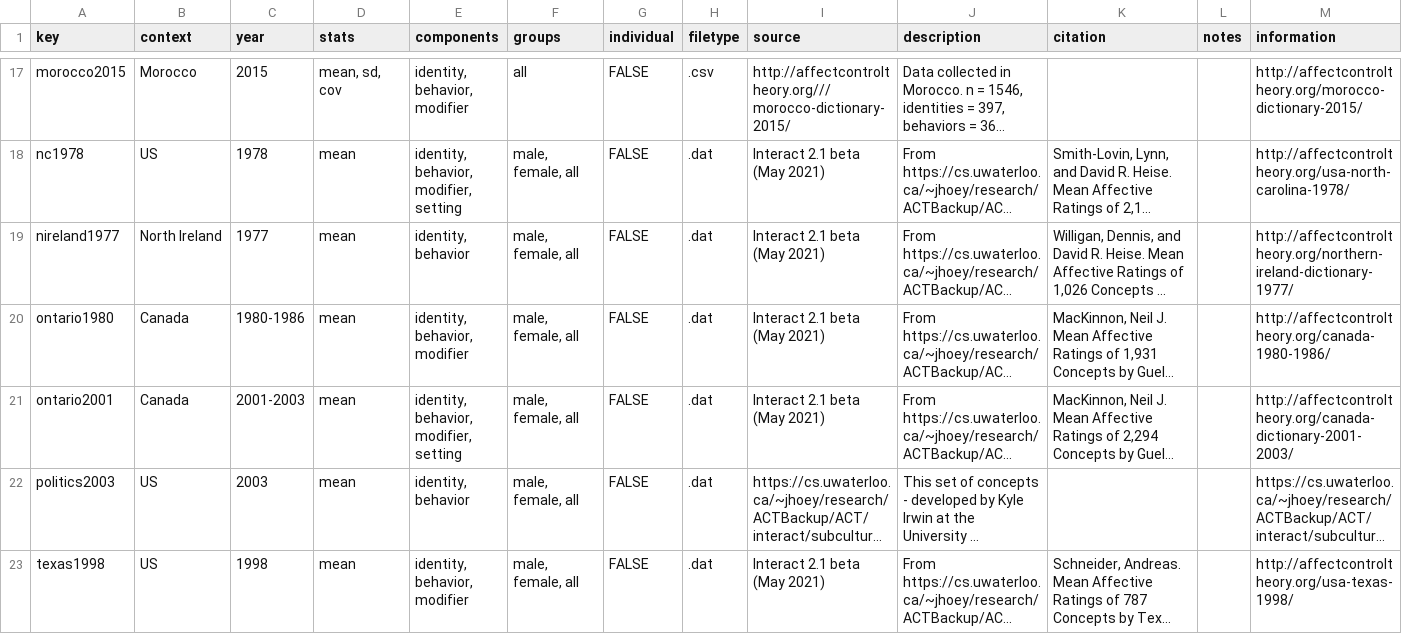
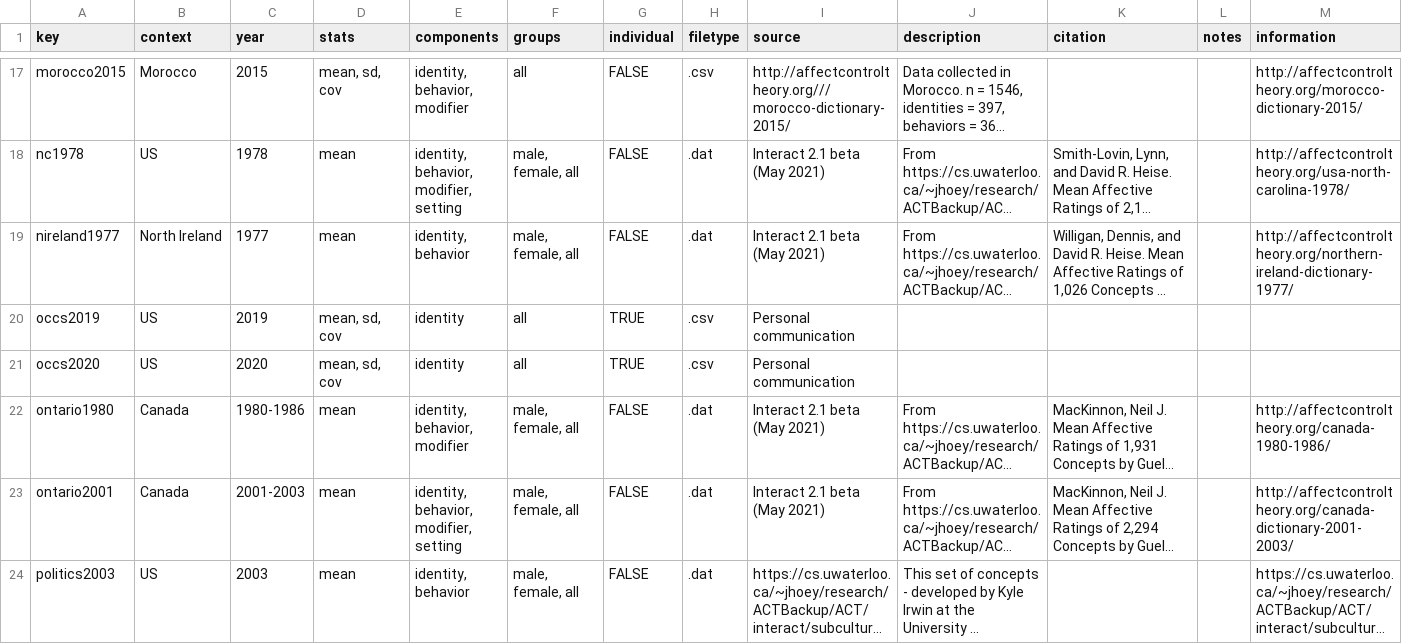
Before and after one commit to ahcombs/actdata, a CSV file: data-raw/dicts/dict_info.csv, drawn as a sheet; only a part is shown, gaps mark what is left out; the shorter side is filled out with more unchanged rows; long unchanged cells end in …; the diff names each change by its address in the sheet, - before the commit and + after, or states it on an @@ line.

Commit message:
updating occs dataset

```diff
--- a/data-raw/dicts/dict_info.csv
+++ b/data-raw/dicts/dict_info.csv
+row 20: occs2019 | US | 2019 | mean, sd, cov | identity | all | TRUE | .csv | Personal communication
+row 21: occs2020 | US | 2020 | mean, sd, cov | identity | all | TRUE | .csv | Personal communication
```
Also changed, not shown: 10 other files.
